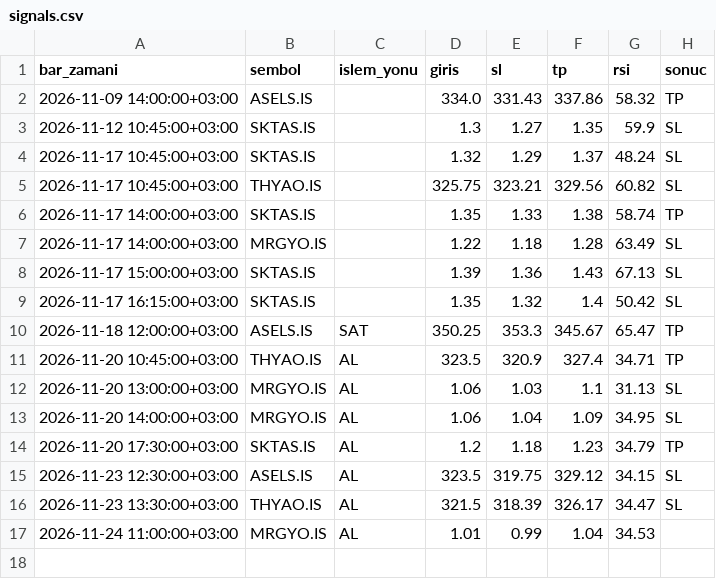
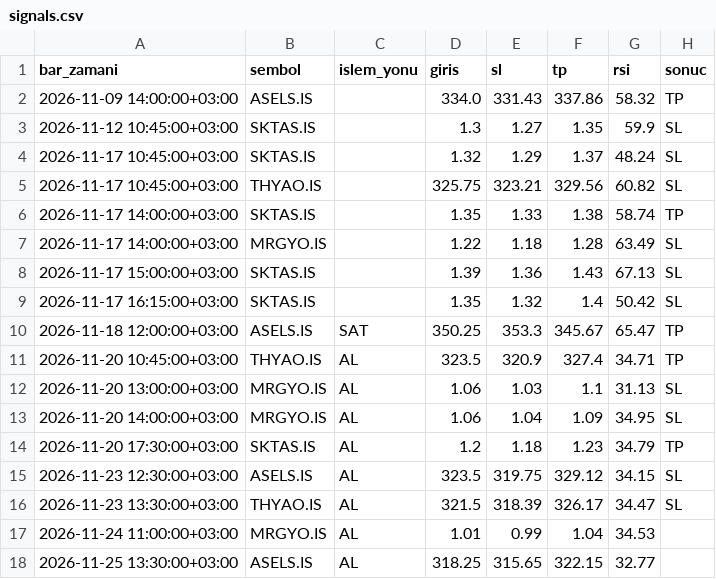
Before and after one commit to sbsdesen-boop/borsa-bot, a CSV file: signals.csv, drawn as a sheet; the diff names each change by its address in the sheet, - before the commit and + after, or states it on an @@ line.

Commit message:
sinyal logu güncellendi

```diff
--- a/signals.csv
+++ b/signals.csv
+row 18: 2026-11-25 13:30:00+03:00 | ASELS.IS | AL | 318.25 | 315.65 | 322.15 | 32.77
```
